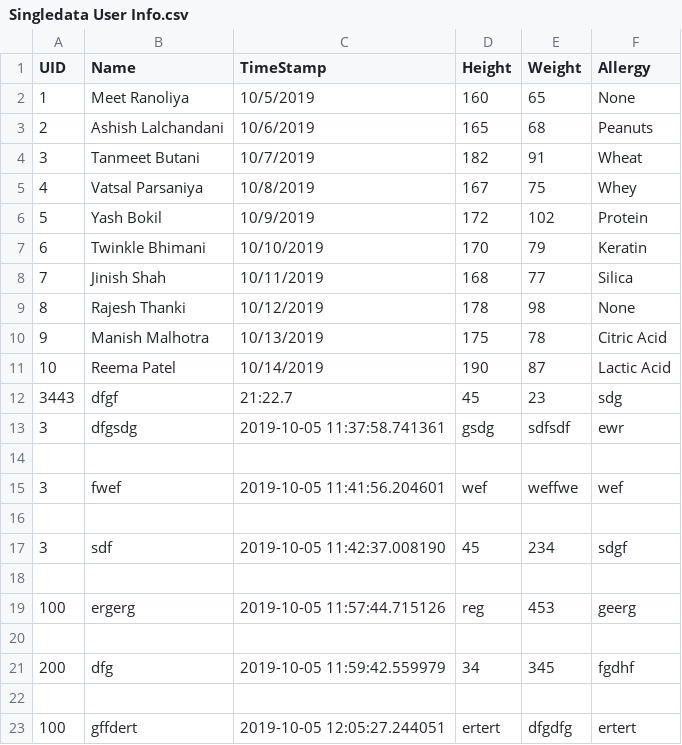
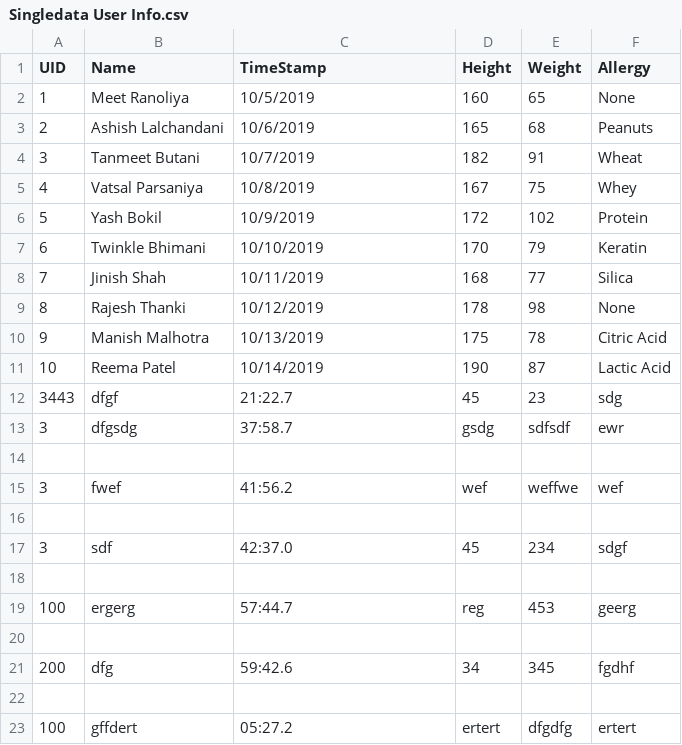
Before and after one commit to tanmeet1/Hackout-19, a CSV file: res/Singledata User Info.csv, drawn as a sheet; the diff names each change by its address in the sheet, - before the commit and + after, or states it on an @@ line.

```diff
--- a/res/Singledata User Info.csv
+++ b/res/Singledata User Info.csv
-C13 (TimeStamp): 2019-10-05 11:37:58.741361
+C13 (TimeStamp): 37:58.7
-C15 (TimeStamp): 2019-10-05 11:41:56.204601
+C15 (TimeStamp): 41:56.2
-C17 (TimeStamp): 2019-10-05 11:42:37.008190
+C17 (TimeStamp): 42:37.0
-C19 (TimeStamp): 2019-10-05 11:57:44.715126
+C19 (TimeStamp): 57:44.7
-C21 (TimeStamp): 2019-10-05 11:59:42.559979
+C21 (TimeStamp): 59:42.6
-C23 (TimeStamp): 2019-10-05 12:05:27.244051
+C23 (TimeStamp): 05:27.2
```
Also changed, not shown: 2 other files.
